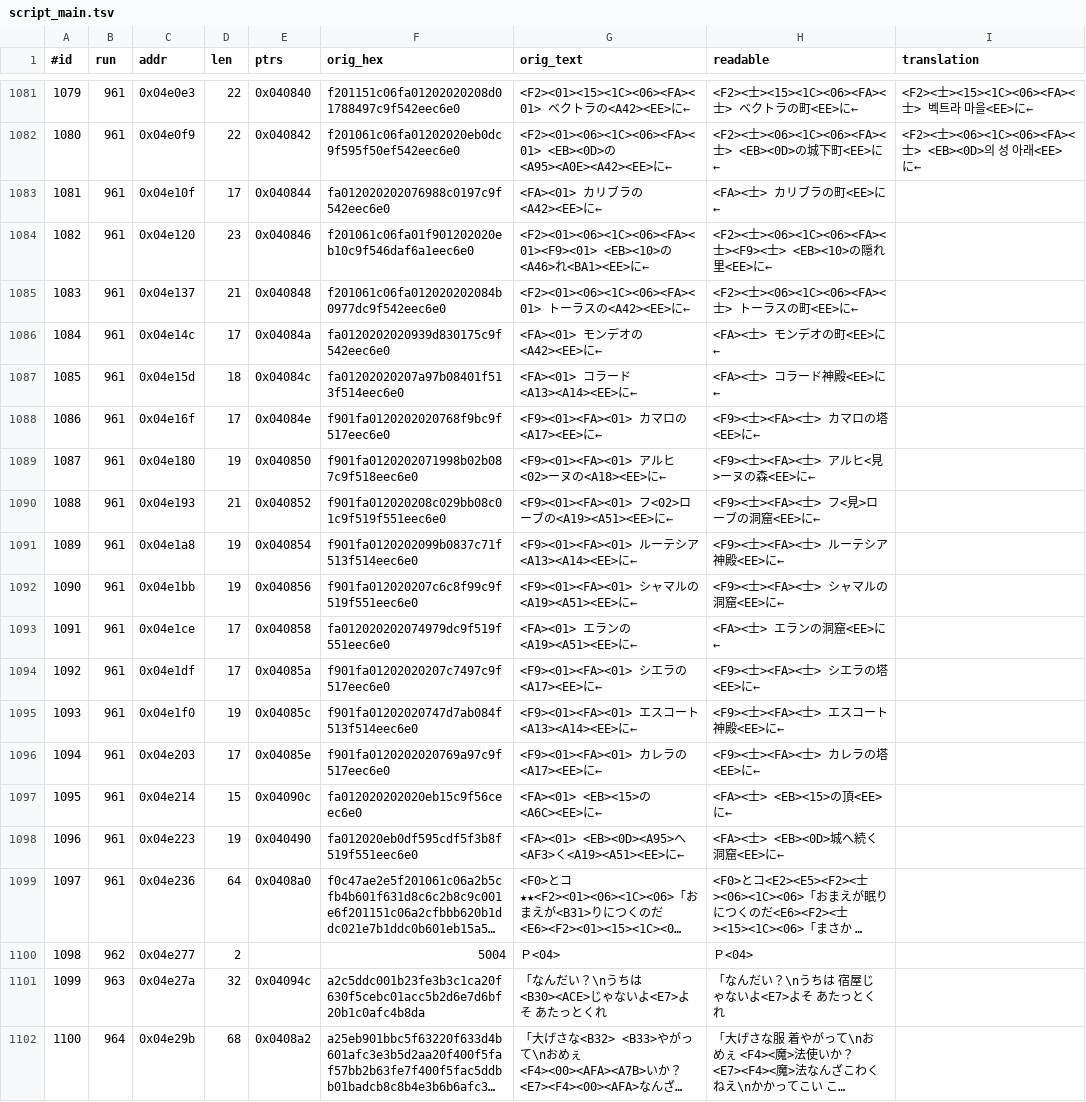
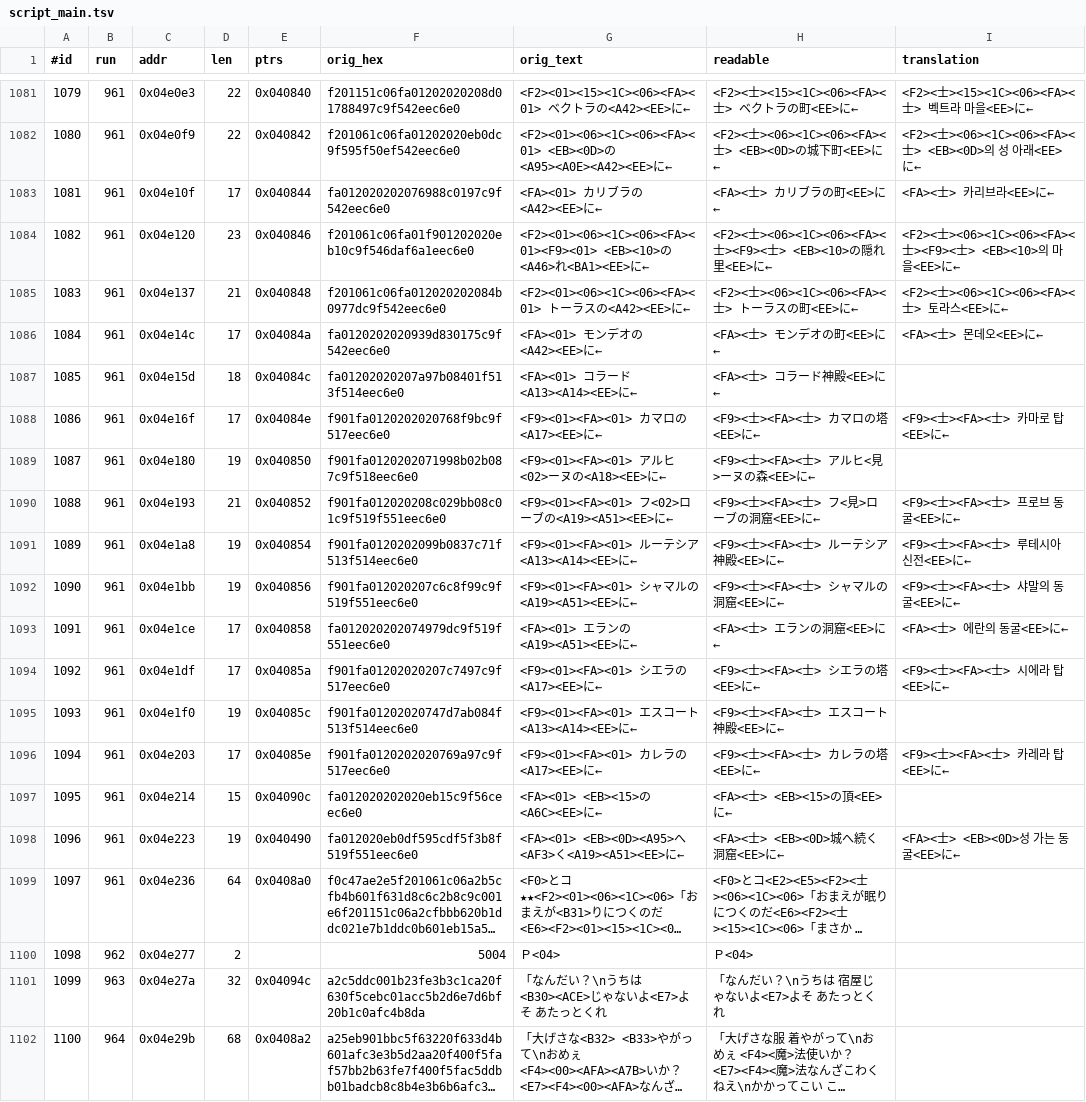
Before and after one commit to stPark-dev/Dark_Half_Korean, a TSV file: darkhalf-kr/script_main.tsv, drawn as a sheet; only a part is shown, gaps mark what is left out; long unchanged cells end in …; the diff names each change by its address in the sheet, - before the commit and + after, or states it on an @@ line.

Commit message:
feat: 장소 이름 라벨 12개 (881/1230)
지도 이동 시 화면에 뜨는 장소 이름 라벨. 예산이 5~11바이트로 이 프로젝트에서
가장 좁은 구간인데 초과 0건으로 한 번에 들어갔다.

## 라벨은 대사보다 짧은 형태를 쓴다

같은 장소를 대사에서는 「카마로의 탑」 으로, 라벨에서는 「카마로 탑」 으로
썼다. 라벨 예산이 5자 안팎이라 조사를 넣을 자리가 없다. 게임 라벨이 본문보다
간결한 것은 일반적이고, 뜻이 흔들리지 않는 범위에서만 줄였다.

  카마로 탑     시에라 탑     카레라 탑
  샤말의 동굴   에란의 동굴   프로브 동굴
  루테시아 신전 카리브라 토라스 몬데오
  <EB><10>의 마을    (시에라의 마을)
  <EB><0D>성 가는 동굴  (로마무 성으로 이어지는 동굴)

## フ+<見> 처리

#1088 의 「フ<見>ローブ」 는 <見>(0x02)가 반탁점이므로 フ+반탁점 = プ 다.
「프로브 동굴」 로 옮겼다. 결합 부호를 글리프로 착각하면 「후로브」 가 된다.

고유 음절 779 유지 (신규 0개). 장소 이름이 이미 대사에서 쓰인 음절로만
구성돼 인벤토리가 늘지 않았다.
외삽 852자, 여유 462. 일곱 검사 전부 통과, 삽입 일곱 검사 전부 통과.

```diff
--- a/darkhalf-kr/script_main.tsv
+++ b/darkhalf-kr/script_main.tsv
-I1083 (translation): (empty)
+I1083 (translation): <FA><士> 카리브라<EE>に←
-I1084 (translation): (empty)
+I1084 (translation): <F2><士><06><1C><06><FA><士><F9><士> <EB><10>의 마을<EE>に←
-I1085 (translation): (empty)
+I1085 (translation): <F2><士><06><1C><06><FA><士> 토라스<EE>に←
-I1086 (translation): (empty)
+I1086 (translation): <FA><士> 몬데오<EE>に←
-I1088 (translation): (empty)
+I1088 (translation): <F9><士><FA><士> 카마로 탑<EE>に←
-I1090 (translation): (empty)
+I1090 (translation): <F9><士><FA><士> 프로브 동굴<EE>に←
-I1091 (translation): (empty)
+I1091 (translation): <F9><士><FA><士> 루테시아 신전<EE>に←
-I1092 (translation): (empty)
+I1092 (translation): <F9><士><FA><士> 샤말의 동굴<EE>に←
-I1093 (translation): (empty)
+I1093 (translation): <FA><士> 에란의 동굴<EE>に←
-I1094 (translation): (empty)
+I1094 (translation): <F9><士><FA><士> 시에라 탑<EE>に←
-I1096 (translation): (empty)
+I1096 (translation): <F9><士><FA><士> 카레라 탑<EE>に←
-I1098 (translation): (empty)
+I1098 (translation): <FA><士> <EB><0D>성 가는 동굴<EE>に←
```
